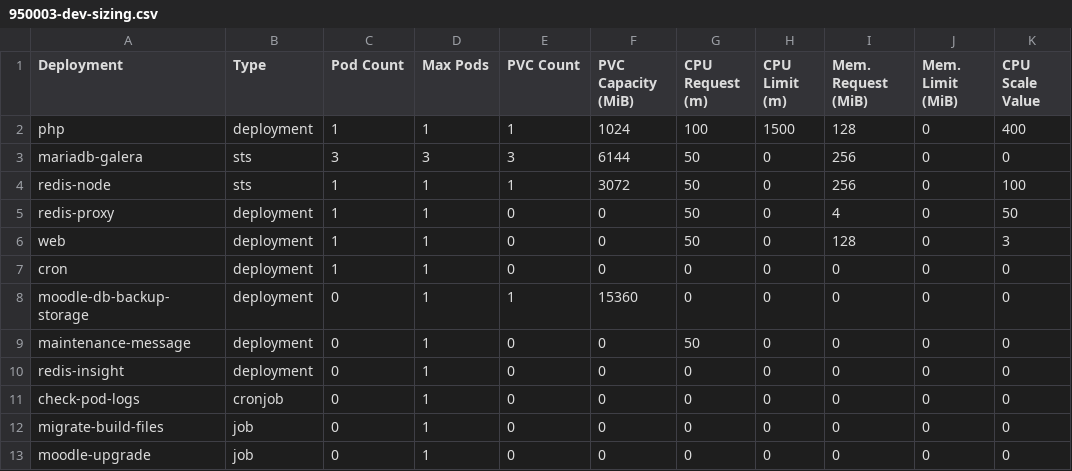
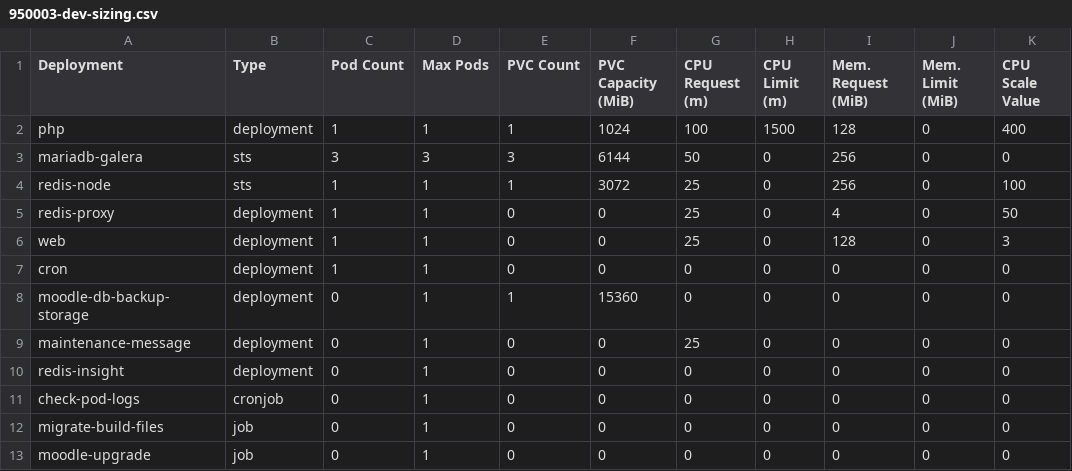
Before and after one commit to bcgov/moodle-nginx, a CSV file: openshift/950003-dev-sizing.csv, drawn as a sheet.

Commit message:
Reduced default replicas for alll deployments to 1 in template

```diff
--- a/openshift/950003-dev-sizing.csv
+++ b/openshift/950003-dev-sizing.csv
@@ -3,8 +3,8 @@ php,deployment,1,1,1,1024,100,1500,128,0,400
 mariadb-galera,sts,3,3,3,6144,50,0,256,0,0
-redis-node,sts,1,1,1,3072,50,0,256,0,100
-redis-proxy,deployment,1,1,0,0,50,0,4,0,50
-web,deployment,1,1,0,0,50,0,128,0,3
+redis-node,sts,1,1,1,3072,25,0,256,0,100
+redis-proxy,deployment,1,1,0,0,25,0,4,0,50
+web,deployment,1,1,0,0,25,0,128,0,3
 cron,deployment,1,1,0,0,0,0,0,0,0
 moodle-db-backup-storage,deployment,0,1,1,15360,0,0,0,0,0
-maintenance-message,deployment,0,1,0,0,50,0,0,0,0
+maintenance-message,deployment,0,1,0,0,25,0,0,0,0
 redis-insight,deployment,0,1,0,0,0,0,0,0,0
```
Also changed, not shown: 2 other files.
